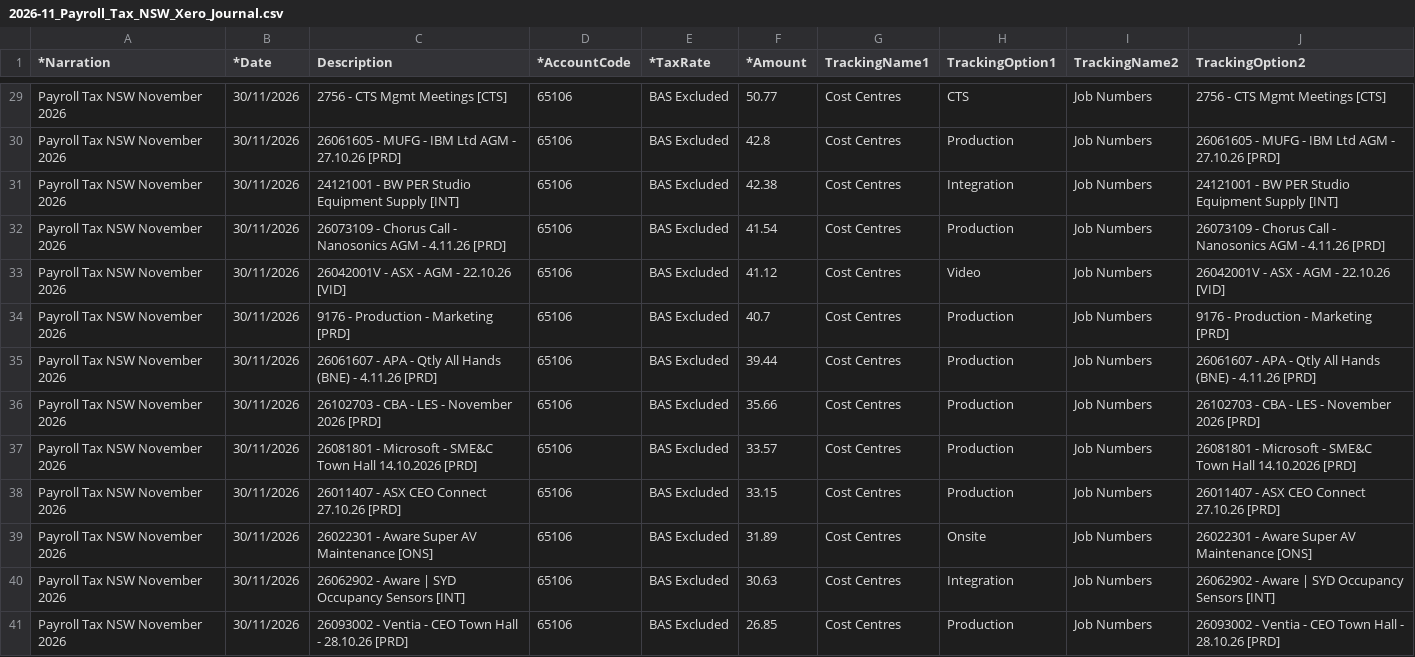
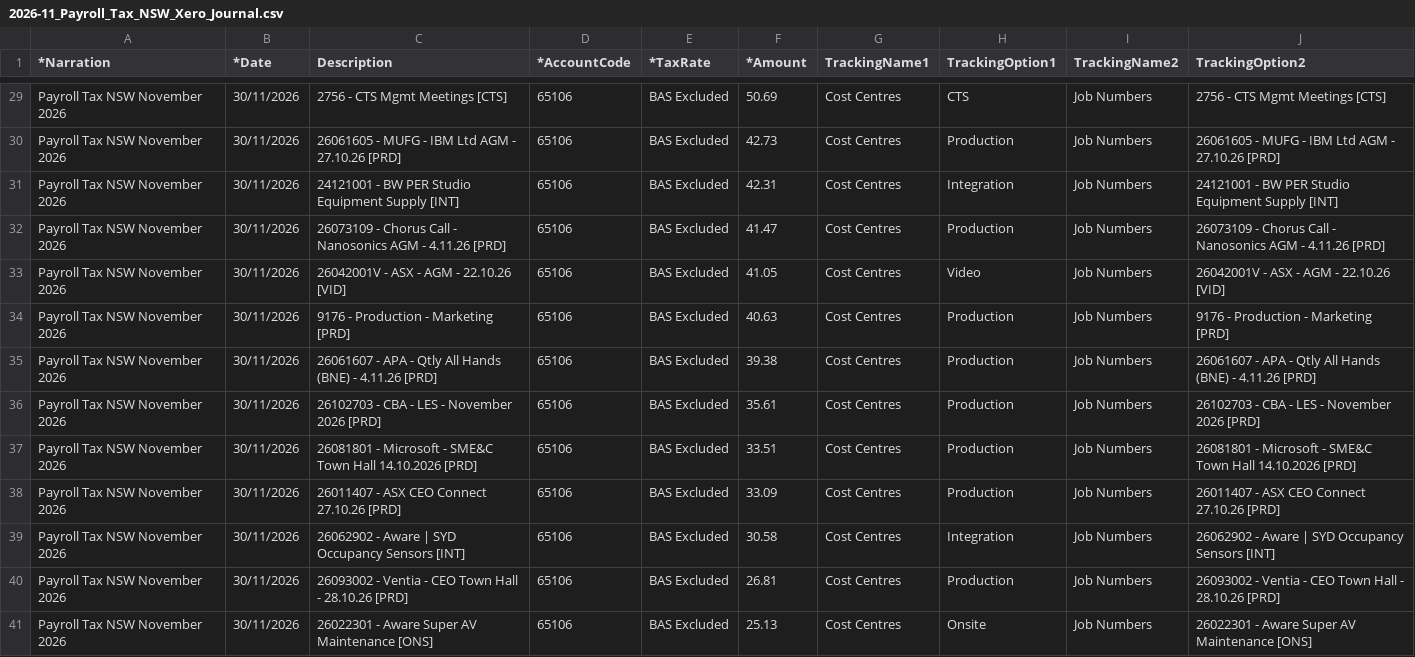
Before and after one commit to WesleyNelson-O33/Claude, a CSV file: ptax/2026-11_Payroll_Tax_NSW_Xero_Journal.csv, drawn as a sheet; only a part is shown, gaps mark what is left out; removed rows and columns are numbered as before the commit, all else as after; the diff covers the shown part only; the diff names each change by its address in the sheet, - before the commit and + after, or states it on an @@ line.

```diff
--- a/ptax/2026-11_Payroll_Tax_NSW_Xero_Journal.csv
+++ b/ptax/2026-11_Payroll_Tax_NSW_Xero_Journal.csv
-F29 (*Amount): 50.77
+F29 (*Amount): 50.69
-F30 (*Amount): 42.8
+F30 (*Amount): 42.73
-F31 (*Amount): 42.38
+F31 (*Amount): 42.31
-F32 (*Amount): 41.54
+F32 (*Amount): 41.47
-F33 (*Amount): 41.12
+F33 (*Amount): 41.05
-F34 (*Amount): 40.7
+F34 (*Amount): 40.63
-F35 (*Amount): 39.44
+F35 (*Amount): 39.38
-F36 (*Amount): 35.66
+F36 (*Amount): 35.61
-F37 (*Amount): 33.57
+F37 (*Amount): 33.51
-F38 (*Amount): 33.15
+F38 (*Amount): 33.09
-row 39: Payroll Tax NSW November 2026 | 30/11/2026 | 26022301 - Aware Super AV Maintenance [ONS] | 65106 | BAS Excluded | 31.89 | Cost Centres | Onsite | Job Numbers | 26022301 - Aware Super AV Maintenance [ONS]
-F39 (*Amount): 30.63
+F39 (*Amount): 30.58
-F40 (*Amount): 26.85
+F40 (*Amount): 26.81
+row 41: Payroll Tax NSW November 2026 | 30/11/2026 | 26022301 - Aware Super AV Maintenance [ONS] | 65106 | BAS Excluded | 25.13 | Cost Centres | Onsite | Job Numbers | 26022301 - Aware Super AV Maintenance [ONS]
```
Also changed, not shown: 1 removed row and 68 edited cells elsewhere in this file, ptax/2026-11_Payroll_Tax_Alloc_Other_States_Xero_Journal_-_ACCRUAL.csv, 2 other files.
